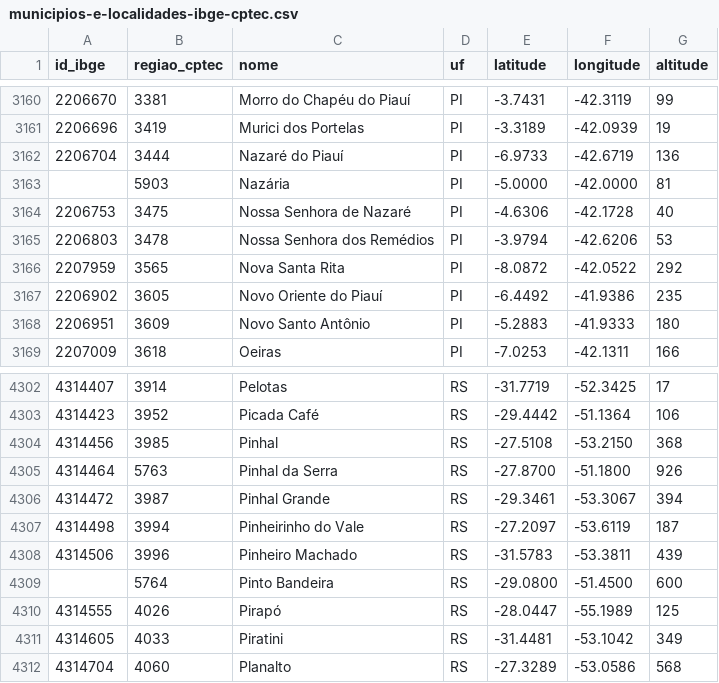
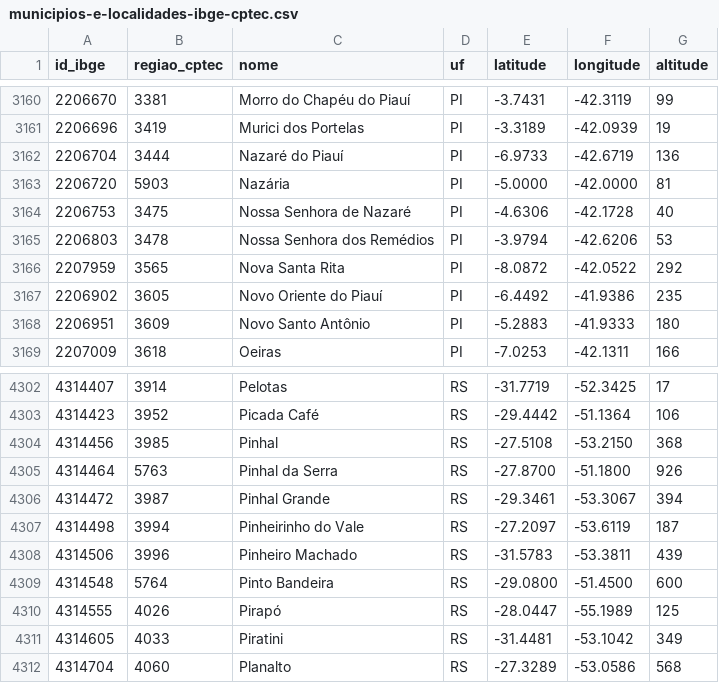
Before and after one commit to alexandreaugusto/blackboard, a CSV file: util/municipios-e-localidades-ibge-cptec.csv, drawn as a sheet; only a part is shown, gaps mark what is left out; the diff names each change by its address in the sheet, - before the commit and + after, or states it on an @@ line.

Commit message:
Adicionando informações antes ausente

```diff
--- a/util/municipios-e-localidades-ibge-cptec.csv
+++ b/util/municipios-e-localidades-ibge-cptec.csv
-A3163 (id_ibge): (empty)
+A3163 (id_ibge): 2206720
-A4309 (id_ibge): (empty)
+A4309 (id_ibge): 4314548
```
